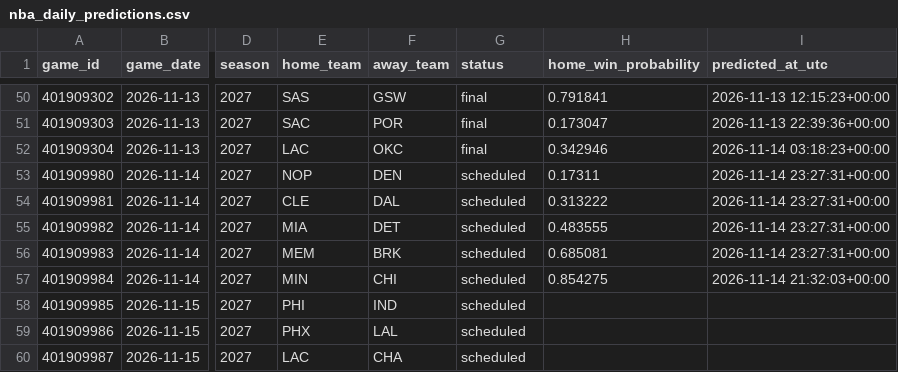
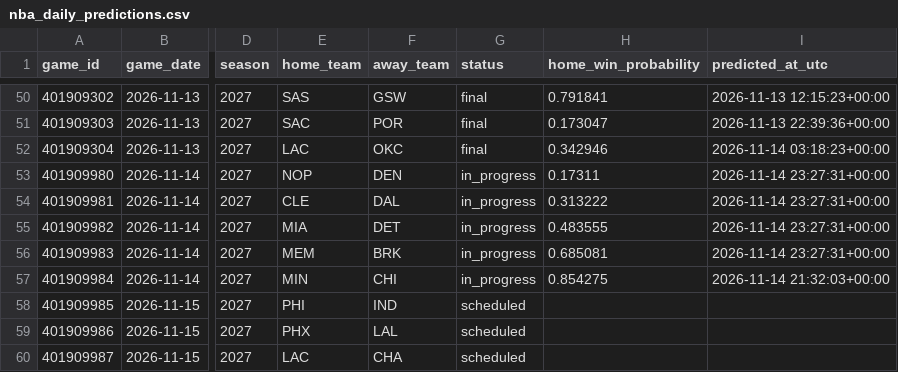
Before and after one commit to brianbzeng/nbamodel, a CSV file: data/raw/nba_daily_predictions.csv, drawn as a sheet; only a part is shown, gaps mark what is left out; the diff names each change by its address in the sheet, - before the commit and + after, or states it on an @@ line.

```diff
--- a/data/raw/nba_daily_predictions.csv
+++ b/data/raw/nba_daily_predictions.csv
-G53:G57 (status): scheduled
+G53:G57 (status): in_progress
```
Also changed, not shown: data/raw/official_nba_injuries_by_team_live.csv, data/raw/official_nba_injuries_players_live.csv.
